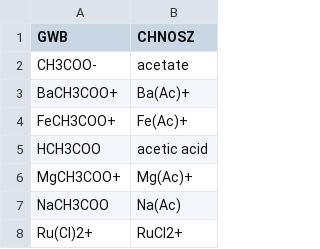
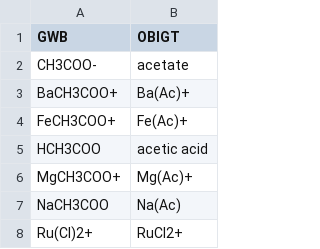
Before and after one commit to jedick/logKcalc, a CSV file: inst/extdata/map_names.csv, drawn as a sheet; only a part is shown.

```diff
--- a/inst/extdata/map_names.csv
+++ b/inst/extdata/map_names.csv
@@ -1,2 +1,2 @@
-GWB,CHNOSZ
+GWB,OBIGT
 CH3COO-,acetate
```
Also changed, not shown: 12 other files.
